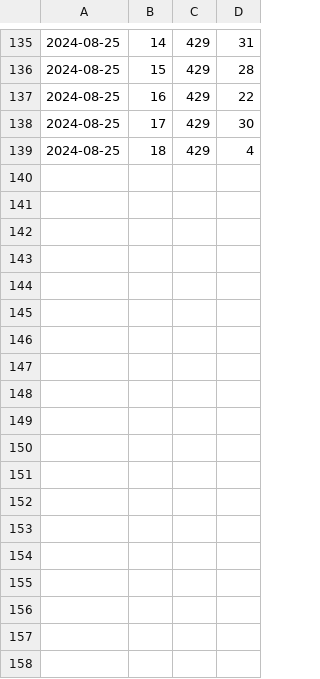
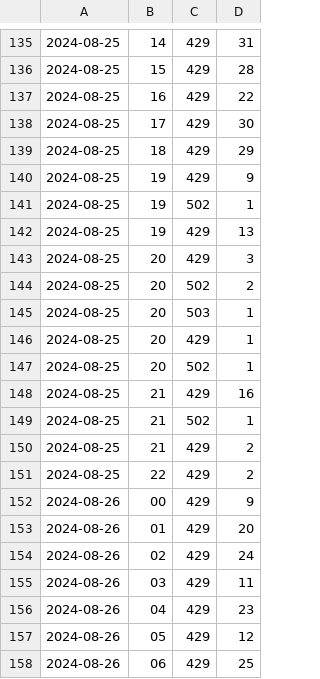
Before and after one commit to net-lisias-ksp/KSP-Forum-Preservation-Project, a CSV file: torrent/reports/site_complaints_log.hits-per-hour.csv, drawn as a sheet; only a part is shown, gaps mark what is left out; the diff covers the shown part only.

Commit message:
Updating report 2024-0827 3:45 GMT-3

```diff
--- a/torrent/reports/site_complaints_log.hits-per-hour.csv
+++ b/torrent/reports/site_complaints_log.hits-per-hour.csv
@@ -138,2 +138,21 @@
 2024-08-25	17	429	30
-2024-08-25	18	429	4
+2024-08-25	18	429	29
+2024-08-25	19	429	9
+2024-08-25	19	502	1
+2024-08-25	19	429	13
+2024-08-25	20	429	3
+2024-08-25	20	502	2
+2024-08-25	20	503	1
+2024-08-25	20	429	1
+2024-08-25	20	502	1
+2024-08-25	21	429	16
+2024-08-25	21	502	1
+2024-08-25	21	429	2
+2024-08-25	22	429	2
+2024-08-26	00	429	9
+2024-08-26	01	429	20
+2024-08-26	02	429	24
+2024-08-26	03	429	11
+2024-08-26	04	429	23
+2024-08-26	05	429	12
+2024-08-26	06	429	25
```
Also changed, not shown: 29 added rows elsewhere in this file, 6 other files.
